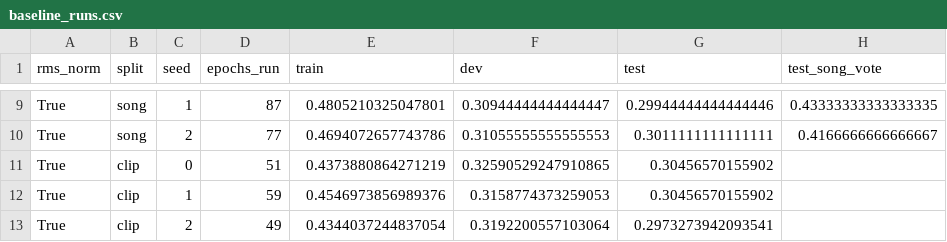
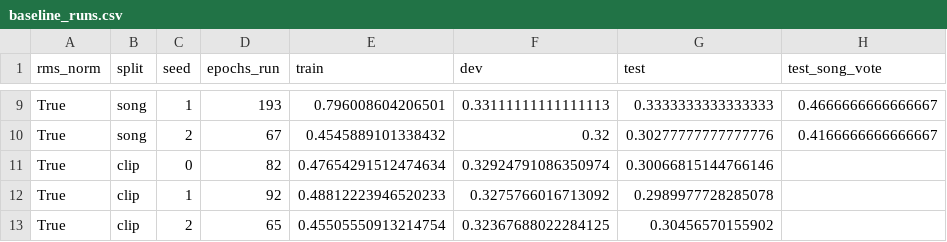
Before and after one commit to Ananya0211/ML_Mini_Project, a CSV file: results/metrics/baseline_runs.csv, drawn as a sheet; only a part is shown, gaps mark what is left out; the diff covers the shown part only; the diff names each change by its address in the sheet, - before the commit and + after, or states it on an @@ line.

```diff
--- a/results/metrics/baseline_runs.csv
+++ b/results/metrics/baseline_runs.csv
-D9 (epochs_run): 87
+D9 (epochs_run): 193
-E9 (train): 0.4805210325047801
+E9 (train): 0.796008604206501
-F9 (dev): 0.30944444444444447
+F9 (dev): 0.33111111111111113
-G9 (test): 0.29944444444444446
+G9 (test): 0.3333333333333333
-H9 (test_song_vote): 0.43333333333333335
+H9 (test_song_vote): 0.4666666666666667
-D10 (epochs_run): 77
+D10 (epochs_run): 67
-E10 (train): 0.4694072657743786
+E10 (train): 0.4545889101338432
-F10 (dev): 0.31055555555555553
+F10 (dev): 0.32
-G10 (test): 0.3011111111111111
+G10 (test): 0.30277777777777776
-D11 (epochs_run): 51
+D11 (epochs_run): 82
-E11 (train): 0.4373880864271219
+E11 (train): 0.47654291512474634
-F11 (dev): 0.32590529247910865
+F11 (dev): 0.32924791086350974
-G11 (test): 0.30456570155902
+G11 (test): 0.30066815144766146
-D12 (epochs_run): 59
+D12 (epochs_run): 92
-E12 (train): 0.4546973856989376
+E12 (train): 0.48812223946520233
-F12 (dev): 0.3158774373259053
+F12 (dev): 0.3275766016713092
-G12 (test): 0.30456570155902
+G12 (test): 0.2989977728285078
-D13 (epochs_run): 49
+D13 (epochs_run): 65
-E13 (train): 0.4344037244837054
+E13 (train): 0.45505550913214754
-F13 (dev): 0.3192200557103064
+F13 (dev): 0.32367688022284125
-G13 (test): 0.2973273942093541
+G13 (test): 0.30456570155902
```
Also changed, not shown: 31 edited cells elsewhere in this file, results/metrics/baseline.csv, results/metrics/gamma_ablation.csv, 20 other files.
